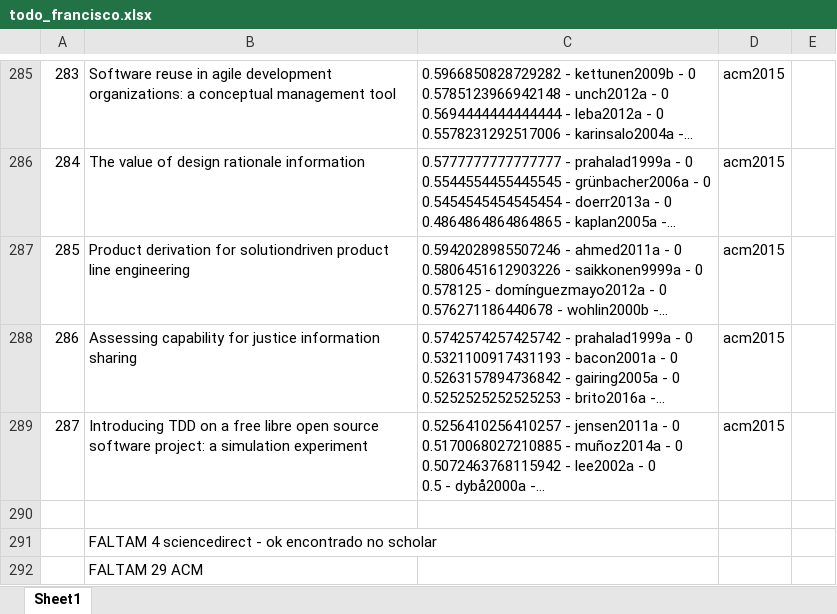
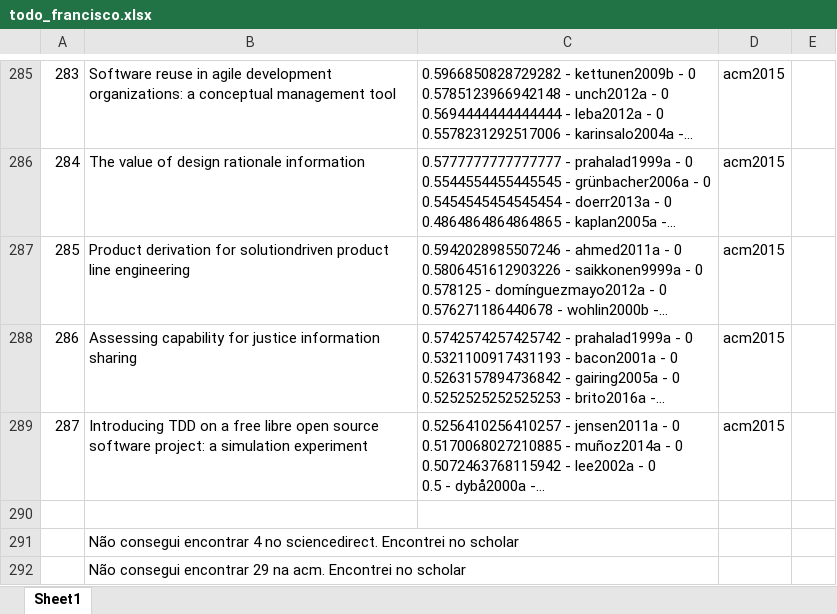
Before and after one commit to gems-uff/hybrid-strategies, an Excel workbook: experiment_1/todo_francisco.xlsx, sheet Sheet1, drawn as a sheet; only a part is shown, gaps mark what is left out; long unchanged cells end in …; values as stored, in another font and other column widths than the file's, no cell formats; the diff names each change by its address in the sheet, - before the commit and + after, or states it on an @@ line.

```diff
--- a/experiment_1/todo_francisco.xlsx (sheet Sheet1)
+++ b/experiment_1/todo_francisco.xlsx (sheet Sheet1)
-B291: FALTAM 4 sciencedirect - ok encontrado no scholar
+B291: Não consegui encontrar 4 no sciencedirect. Encontrei no scholar
-B292: FALTAM 29 ACM
+B292: Não consegui encontrar 29 na acm. Encontrei no scholar
```
Also changed, not shown: cell formats, 15 other files.
